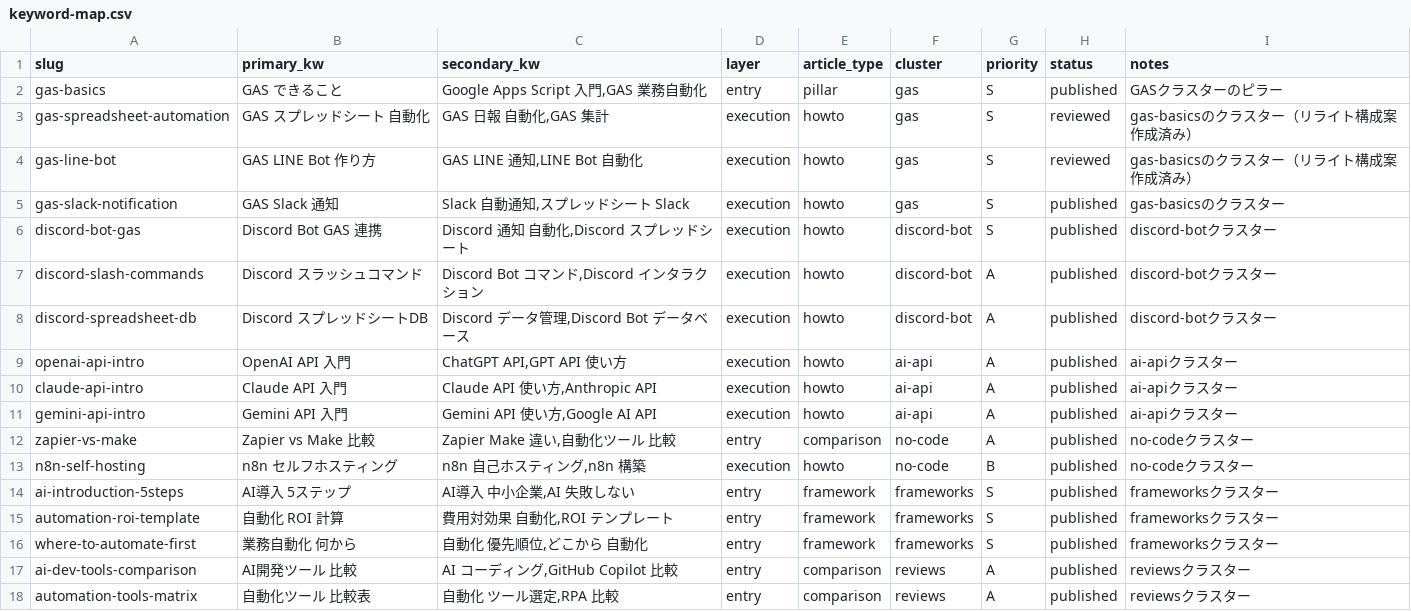
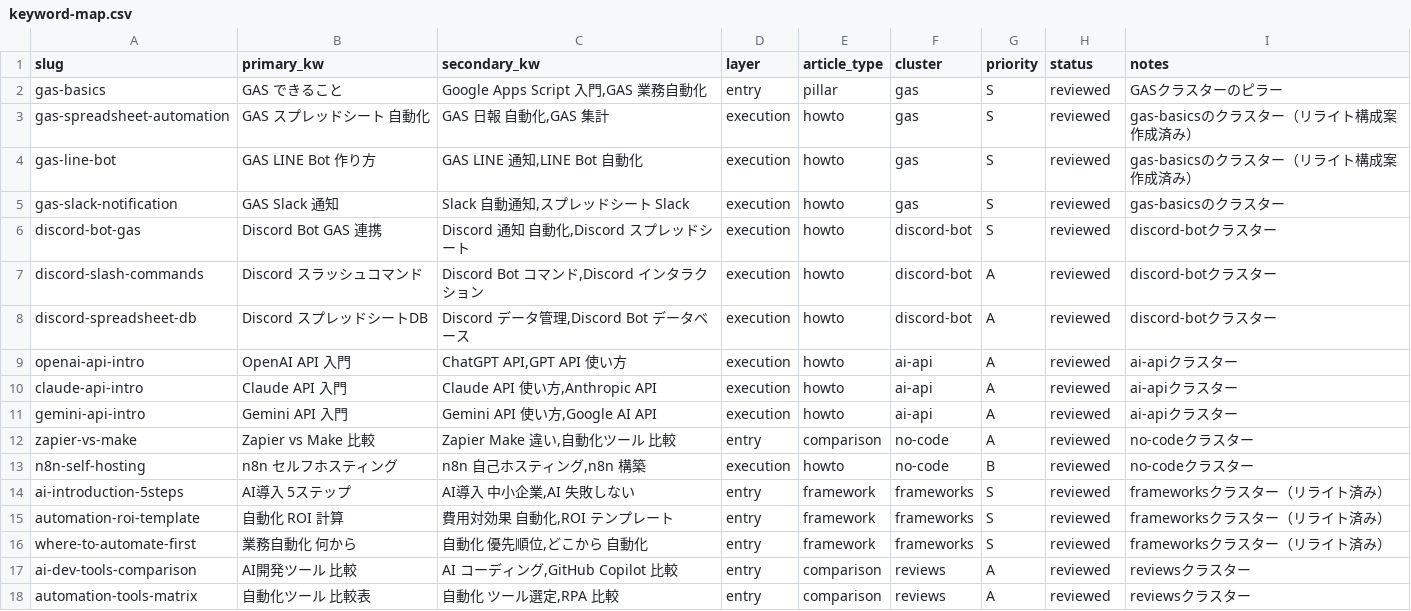
Before and after one commit to kitakami2202/ai-automate-lab, a CSV file: scripts/keyword-map.csv, drawn as a sheet.

```diff
--- a/scripts/keyword-map.csv
+++ b/scripts/keyword-map.csv
@@ -1,18 +1,18 @@
 slug,primary_kw,secondary_kw,layer,article_type,cluster,priority,status,notes
-gas-basics,GAS できること,"Google Apps Script 入門,GAS 業務自動化",entry,pillar,gas,S,published,GASクラスターのピラー
+gas-basics,GAS できること,"Google Apps Script 入門,GAS 業務自動化",entry,pillar,gas,S,reviewed,GASクラスターのピラー
 gas-spreadsheet-automation,GAS スプレッドシート 自動化,"GAS 日報 自動化,GAS 集計",execution,howto,gas,S,reviewed,gas-basicsのクラスター（リライト構成案作成済み）
 gas-line-bot,GAS LINE Bot 作り方,"GAS LINE 通知,LINE Bot 自動化",execution,howto,gas,S,reviewed,gas-basicsのクラスター（リライト構成案作成済み）
-gas-slack-notification,GAS Slack 通知,"Slack 自動通知,スプレッドシート Slack",execution,howto,gas,S,published,gas-basicsのクラスター
-discord-bot-gas,Discord Bot GAS 連携,"Discord 通知 自動化,Discord スプレッドシート",execution,howto,discord-bot,S,published,discord-botクラスター
-discord-slash-commands,Discord スラッシュコマンド,"Discord Bot コマンド,Discord インタラクション",execution,howto,discord-bot,A,published,discord-botクラスター
-discord-spreadsheet-db,Discord スプレッドシートDB,"Discord データ管理,Discord Bot データベース",execution,howto,discord-bot,A,published,discord-botクラスター
-openai-api-intro,OpenAI API 入門,"ChatGPT API,GPT API 使い方",execution,howto,ai-api,A,published,ai-apiクラスター
-claude-api-intro,Claude API 入門,"Claude API 使い方,Anthropic API",execution,howto,ai-api,A,published,ai-apiクラスター
-gemini-api-intro,Gemini API 入門,"Gemini API 使い方,Google AI API",execution,howto,ai-api,A,published,ai-apiクラスター
-zapier-vs-make,Zapier vs Make 比較,"Zapier Make 違い,自動化ツール 比較",entry,comparison,no-code,A,published,no-codeクラスター
-n8n-self-hosting,n8n セルフホスティング,"n8n 自己ホスティング,n8n 構築",execution,howto,no-code,B,published,no-codeクラスター
-ai-introduction-5steps,AI導入 5ステップ,"AI導入 中小企業,AI 失敗しない",entry,framework,frameworks,S,published,frameworksクラスター
-automation-roi-template,自動化 ROI 計算,"費用対効果 自動化,ROI テンプレート",entry,framework,frameworks,S,published,frameworksクラスター
-where-to-automate-first,業務自動化 何から,"自動化 優先順位,どこから 自動化",entry,framework,frameworks,S,published,frameworksクラスター
-ai-dev-tools-comparison,AI開発ツール 比較,"AI コーディング,GitHub Copilot 比較",entry,comparison,reviews,A,published,reviewsクラスター
-automation-tools-matrix,自動化ツール 比較表,"自動化 ツール選定,RPA 比較",entry,comparison,reviews,A,published,reviewsクラスター
+gas-slack-notification,GAS Slack 通知,"Slack 自動通知,スプレッドシート Slack",execution,howto,gas,S,reviewed,gas-basicsのクラスター
+discord-bot-gas,Discord Bot GAS 連携,"Discord 通知 自動化,Discord スプレッドシート",execution,howto,discord-bot,S,reviewed,discord-botクラスター
+discord-slash-commands,Discord スラッシュコマンド,"Discord Bot コマンド,Discord インタラクション",execution,howto,discord-bot,A,reviewed,discord-botクラスター
+discord-spreadsheet-db,Discord スプレッドシートDB,"Discord データ管理,Discord Bot データベース",execution,howto,discord-bot,A,reviewed,discord-botクラスター
+openai-api-intro,OpenAI API 入門,"ChatGPT API,GPT API 使い方",execution,howto,ai-api,A,reviewed,ai-apiクラスター
+claude-api-intro,Claude API 入門,"Claude API 使い方,Anthropic API",execution,howto,ai-api,A,reviewed,ai-apiクラスター
+gemini-api-intro,Gemini API 入門,"Gemini API 使い方,Google AI API",execution,howto,ai-api,A,reviewed,ai-apiクラスター
+zapier-vs-make,Zapier vs Make 比較,"Zapier Make 違い,自動化ツール 比較",entry,comparison,no-code,A,reviewed,no-codeクラスター
+n8n-self-hosting,n8n セルフホスティング,"n8n 自己ホスティング,n8n 構築",execution,howto,no-code,B,reviewed,no-codeクラスター
+ai-introduction-5steps,AI導入 5ステップ,"AI導入 中小企業,AI 失敗しない",entry,framework,frameworks,S,reviewed,frameworksクラスター（リライト済み）
+automation-roi-template,自動化 ROI 計算,"費用対効果 自動化,ROI テンプレート",entry,framework,frameworks,S,reviewed,frameworksクラスター（リライト済み）
+where-to-automate-first,業務自動化 何から,"自動化 優先順位,どこから 自動化",entry,framework,frameworks,S,reviewed,frameworksクラスター（リライト済み）
+ai-dev-tools-comparison,AI開発ツール 比較,"AI コーディング,GitHub Copilot 比較",entry,comparison,reviews,A,reviewed,reviewsクラスター
+automation-tools-matrix,自動化ツール 比較表,"自動化 ツール選定,RPA 比較",entry,comparison,reviews,A,reviewed,reviewsクラスター
```
Also changed, not shown: 30 other files.
